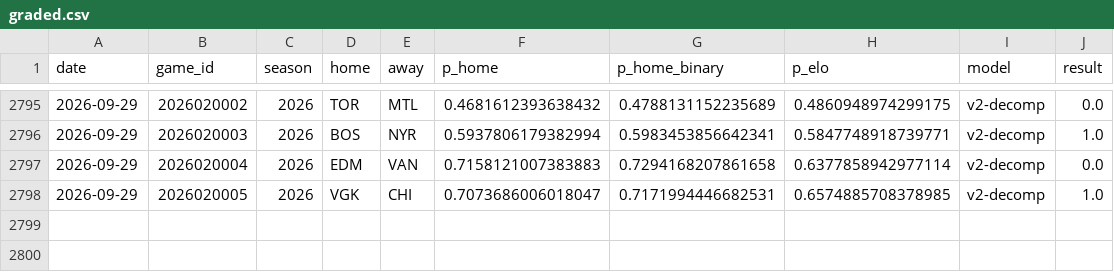
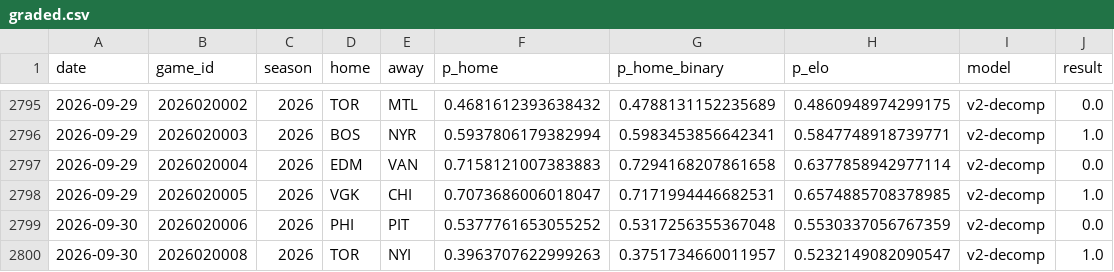
Before and after one commit to azcal/mbm-nhl, a CSV file: logs/graded.csv, drawn as a sheet; only a part is shown, gaps mark what is left out; the diff names each change by its address in the sheet, - before the commit and + after, or states it on an @@ line.

```diff
--- a/logs/graded.csv
+++ b/logs/graded.csv
+row 2799: 2026-09-30 | 2026020006 | 2026 | PHI | PIT | 0.5377761653055252 | 0.5317256355367048 | 0.5530337056767359 | v2-decomp | 0.0
+row 2800: 2026-09-30 | 2026020008 | 2026 | TOR | NYI | 0.3963707622999263 | 0.3751734660011957 | 0.5232149082090547 | v2-decomp | 1.0
```
Also changed, not shown: data/games.csv, logs/predictions.csv, 3 other files.
